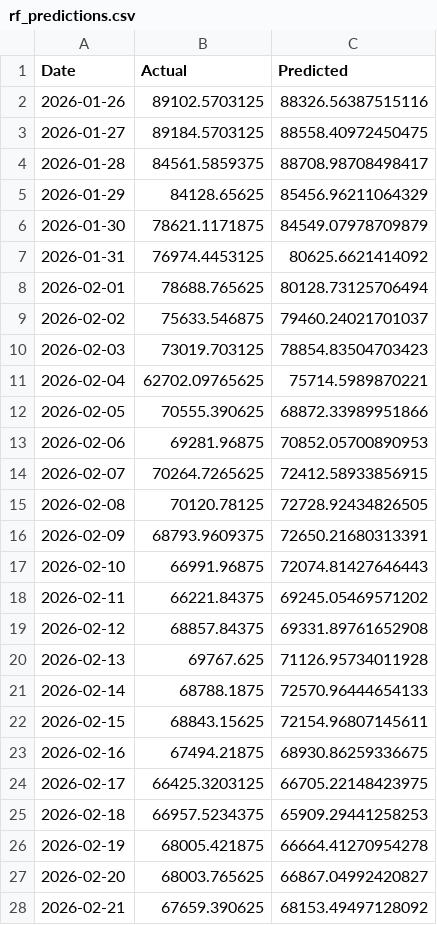
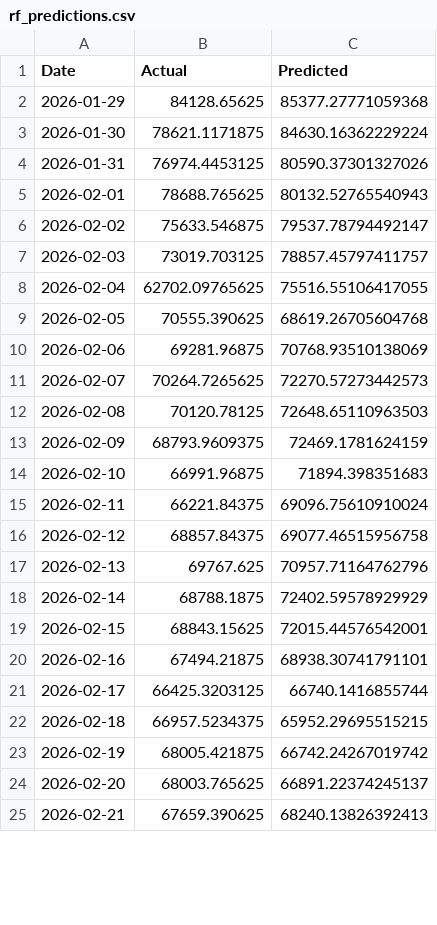
Before and after one commit to Oracle4me/prediksi_harga_btc, a CSV file: models/hasil_train/rf_predictions.csv, drawn as a sheet; only a part is shown; the diff covers the shown part only.

```diff
--- a/models/hasil_train/rf_predictions.csv
+++ b/models/hasil_train/rf_predictions.csv
@@ -1,28 +1,25 @@
 Date,Actual,Predicted
-2026-01-26,89102.5703125,88326.56387515116
-2026-01-27,89184.5703125,88558.40972450475
-2026-01-28,84561.5859375,88708.98708498417
-2026-01-29,84128.65625,85456.96211064329
-2026-01-30,78621.1171875,84549.07978709879
-2026-01-31,76974.4453125,80625.6621414092
-2026-02-01,78688.765625,80128.73125706494
-2026-02-02,75633.546875,79460.24021701037
-2026-02-03,73019.703125,78854.83504703423
-2026-02-04,62702.09765625,75714.5989870221
-2026-02-05,70555.390625,68872.33989951866
-2026-02-06,69281.96875,70852.05700890953
-2026-02-07,70264.7265625,72412.58933856915
-2026-02-08,70120.78125,72728.92434826505
-2026-02-09,68793.9609375,72650.21680313391
-2026-02-10,66991.96875,72074.81427646443
-2026-02-11,66221.84375,69245.05469571202
-2026-02-12,68857.84375,69331.89761652908
-2026-02-13,69767.625,71126.95734011928
-2026-02-14,68788.1875,72570.96444654133
-2026-02-15,68843.15625,72154.96807145611
-2026-02-16,67494.21875,68930.86259336675
-2026-02-17,66425.3203125,66705.22148423975
-2026-02-18,66957.5234375,65909.29441258253
-2026-02-19,68005.421875,66664.41270954278
-2026-02-20,68003.765625,66867.04992420827
-2026-02-21,67659.390625,68153.49497128092
+2026-01-29,84128.65625,85377.27771059368
+2026-01-30,78621.1171875,84630.16362229224
+2026-01-31,76974.4453125,80590.37301327026
+2026-02-01,78688.765625,80132.52765540943
+2026-02-02,75633.546875,79537.78794492147
+2026-02-03,73019.703125,78857.45797411757
+2026-02-04,62702.09765625,75516.55106417055
+2026-02-05,70555.390625,68619.26705604768
+2026-02-06,69281.96875,70768.93510138069
+2026-02-07,70264.7265625,72270.57273442573
+2026-02-08,70120.78125,72648.65110963503
+2026-02-09,68793.9609375,72469.1781624159
+2026-02-10,66991.96875,71894.398351683
+2026-02-11,66221.84375,69096.75610910024
+2026-02-12,68857.84375,69077.46515956758
+2026-02-13,69767.625,70957.71164762796
+2026-02-14,68788.1875,72402.59578929929
+2026-02-15,68843.15625,72015.44576542001
+2026-02-16,67494.21875,68938.30741791101
+2026-02-17,66425.3203125,66740.1416855744
+2026-02-18,66957.5234375,65952.29695515215
+2026-02-19,68005.421875,66742.24267019742
+2026-02-20,68003.765625,66891.22374245137
+2026-02-21,67659.390625,68240.13826392413
```
Also changed, not shown: 4 added rows and 148 edited cells elsewhere in this file, models/hasil_train/lstm_history.csv, models/hasil_train/lstm_predictions.csv, 17 other files.
